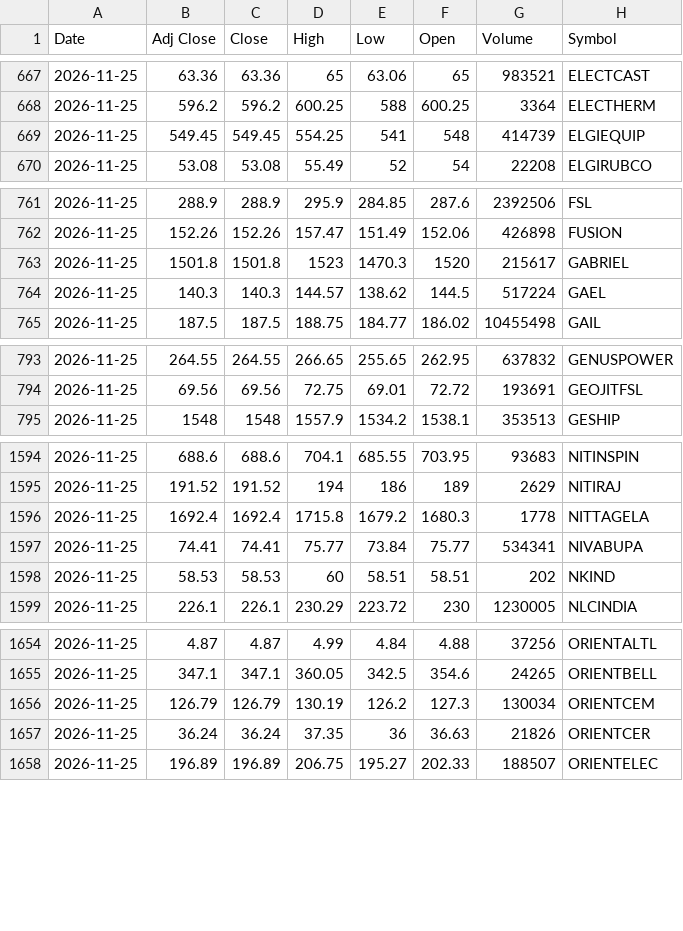
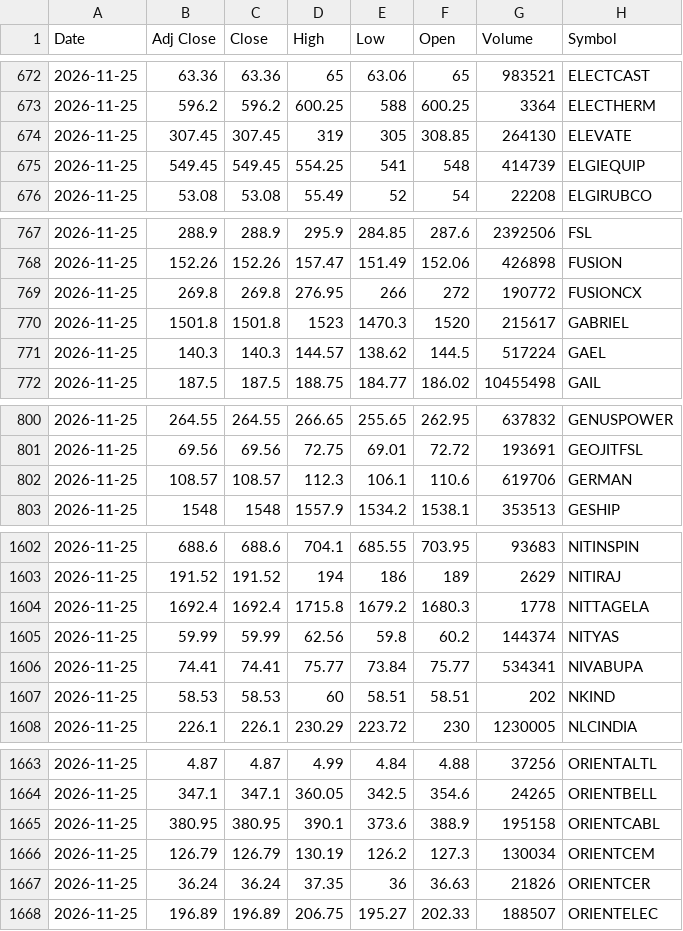
Before and after one commit to VarunNeel/alphatrace, a CSV file: ohlcv/daily/2026-11-25.csv, drawn as a sheet; only a part is shown, gaps mark what is left out; the diff covers the shown part only.

```diff
--- a/ohlcv/daily/2026-11-25.csv
+++ b/ohlcv/daily/2026-11-25.csv
@@ -668,2 +673,3 @@ Date,Adj Close,Close,High,Low,Open,Volume,Symbol
 2026-11-25,596.2,596.2,600.25,588,600.25,3364,ELECTHERM
+2026-11-25,307.45,307.45,319,305,308.85,264130,ELEVATE
 2026-11-25,549.45,549.45,554.25,541,548,414739,ELGIEQUIP
@@ -762,2 +768,3 @@ Date,Adj Close,Close,High,Low,Open,Volume,Symbol
 2026-11-25,152.26,152.26,157.47,151.49,152.06,426898,FUSION
+2026-11-25,269.8,269.8,276.95,266,272,190772,FUSIONCX
 2026-11-25,1501.8,1501.8,1523,1470.3,1520,215617,GABRIEL
@@ -794,2 +801,3 @@ Date,Adj Close,Close,High,Low,Open,Volume,Symbol
 2026-11-25,69.56,69.56,72.75,69.01,72.72,193691,GEOJITFSL
+2026-11-25,108.57,108.57,112.3,106.1,110.6,619706,GERMAN
 2026-11-25,1548,1548,1557.9,1534.2,1538.1,353513,GESHIP
@@ -1596,2 +1604,3 @@ Date,Adj Close,Close,High,Low,Open,Volume,Symbol
 2026-11-25,1692.4,1692.4,1715.8,1679.2,1680.3,1778,NITTAGELA
+2026-11-25,59.99,59.99,62.56,59.8,60.2,144374,NITYAS
 2026-11-25,74.41,74.41,75.77,73.84,75.77,534341,NIVABUPA
@@ -1655,2 +1664,3 @@ Date,Adj Close,Close,High,Low,Open,Volume,Symbol
 2026-11-25,347.1,347.1,360.05,342.5,354.6,24265,ORIENTBELL
+2026-11-25,380.95,380.95,390.1,373.6,388.9,195158,ORIENTCABL
 2026-11-25,126.79,126.79,130.19,126.2,127.3,130034,ORIENTCEM
```
Also changed, not shown: 13 added rows elsewhere in this file, ohlcv/DAILY_OHLCV.csv, ohlcv/daily/2026-11-26.csv, 2 other files.
